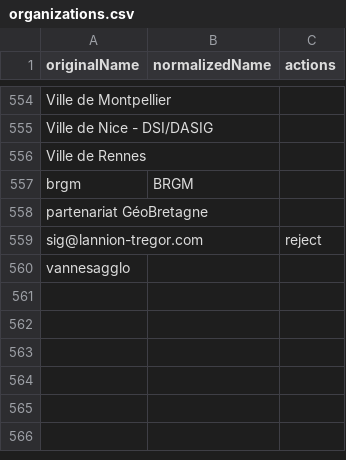
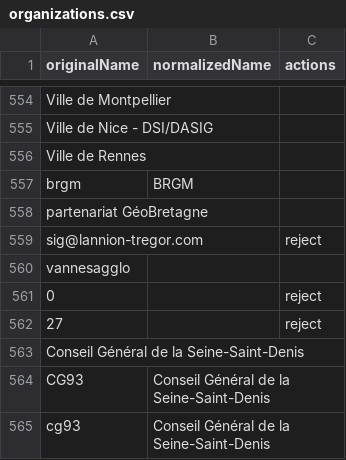
Before and after one commit to geodatagouv/geogw, a CSV file: server/workers/process-record/organizations.csv, drawn as a sheet; only a part is shown, gaps mark what is left out; the diff names each change by its address in the sheet, - before the commit and + after, or states it on an @@ line.

Commit message:
Update organizations.csv

```diff
--- a/server/workers/process-record/organizations.csv
+++ b/server/workers/process-record/organizations.csv
+row 561: 0 |  | reject
+row 562: 27 |  | reject
+row 563: Conseil Général de la Seine-Saint-Denis
+row 564: CG93 | Conseil Général de la Seine-Saint-Denis
+row 565: cg93 | Conseil Général de la Seine-Saint-Denis
```
